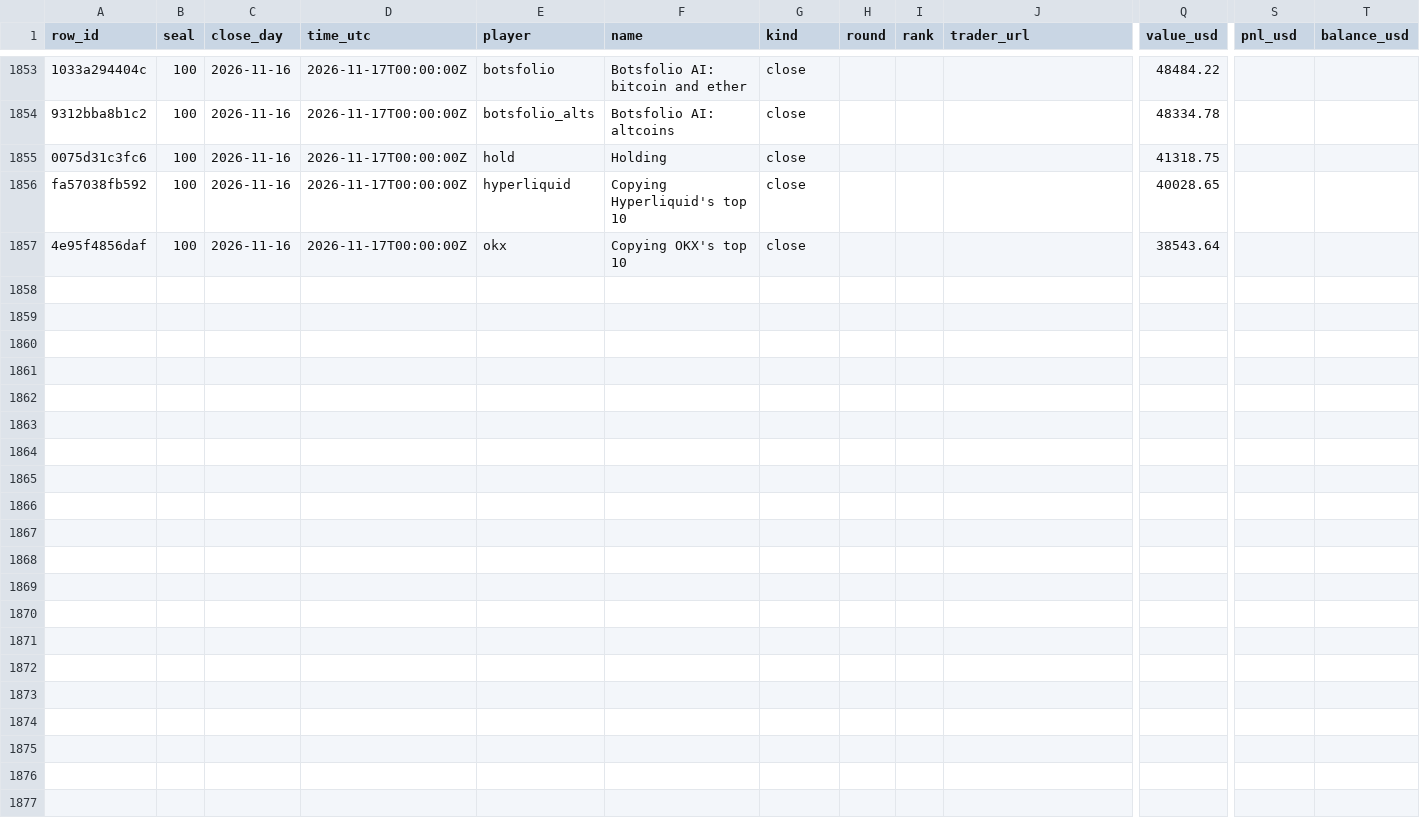
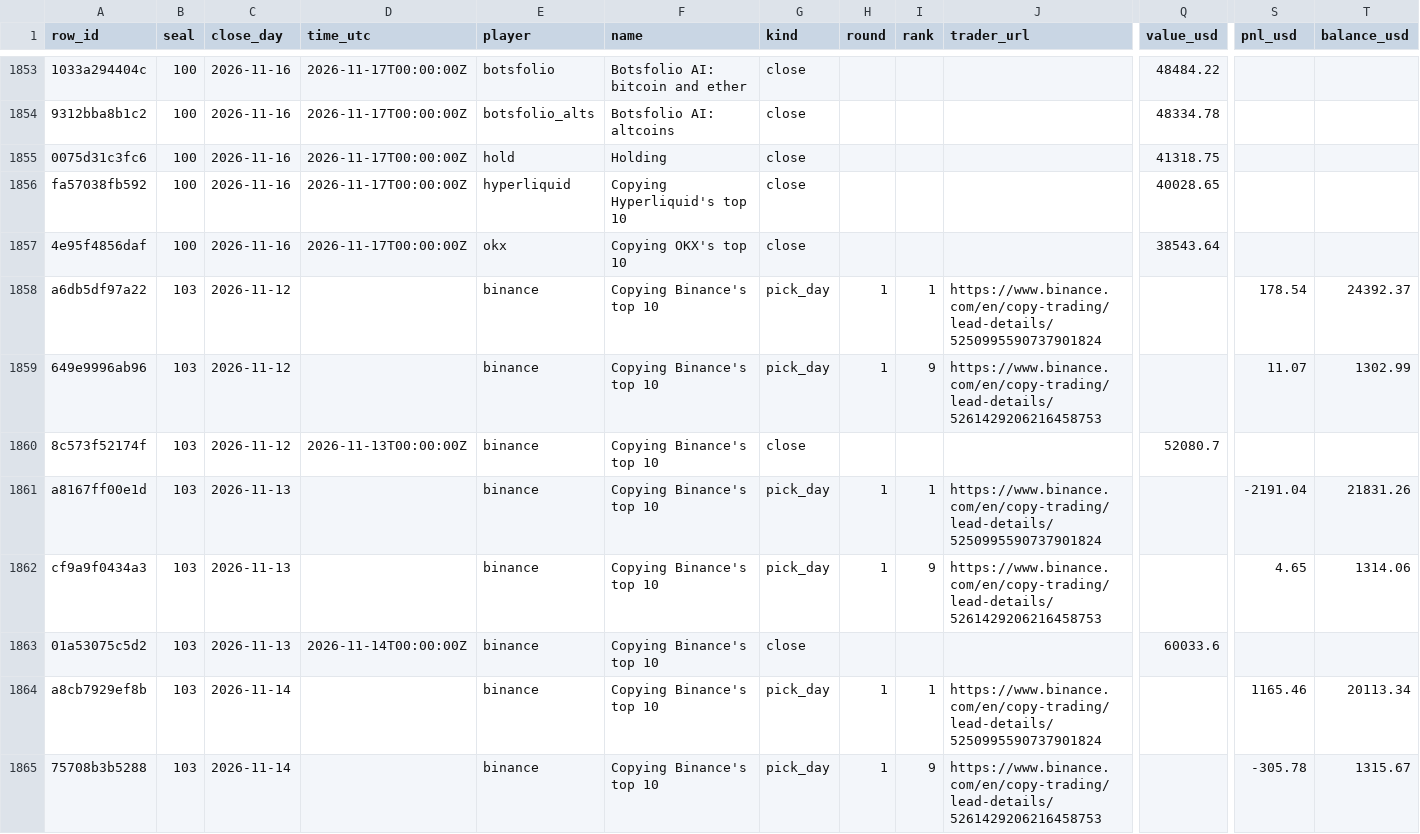
Before and after one commit to Botsfolio/trading-records, a CSV file: copy-trading-battle/latest.csv, drawn as a sheet; only a part is shown, gaps mark what is left out; rows hold the shown columns only; the diff covers the shown part only; the diff names each change by its address in the sheet, - before the commit and + after, or states it on an @@ line.

Commit message:
Seal 000103, Bitcoin proof for seal 000102

```diff
--- a/copy-trading-battle/latest.csv
+++ b/copy-trading-battle/latest.csv
+row 1858: a6db5df97a22 | 103 | 2026-11-12 |  | binance | Copying Binance's top 10 | pick_day | 1 | 1 | https://www.binance.com/en/copy-trading/lead-details/5250995590737901824 |  | 178.54 | 24392.37
+row 1859: 649e9996ab96 | 103 | 2026-11-12 |  | binance | Copying Binance's top 10 | pick_day | 1 | 9 | https://www.binance.com/en/copy-trading/lead-details/5261429206216458753 |  | 11.07 | 1302.99
+row 1860: 8c573f52174f | 103 | 2026-11-12 | 2026-11-13T00:00:00Z | binance | Copying Binance's top 10 | close |  |  |  | 52080.7
+row 1861: a8167ff00e1d | 103 | 2026-11-13 |  | binance | Copying Binance's top 10 | pick_day | 1 | 1 | https://www.binance.com/en/copy-trading/lead-details/5250995590737901824 |  | -2191.04 | 21831.26
+row 1862: cf9a9f0434a3 | 103 | 2026-11-13 |  | binance | Copying Binance's top 10 | pick_day | 1 | 9 | https://www.binance.com/en/copy-trading/lead-details/5261429206216458753 |  | 4.65 | 1314.06
+row 1863: 01a53075c5d2 | 103 | 2026-11-13 | 2026-11-14T00:00:00Z | binance | Copying Binance's top 10 | close |  |  |  | 60033.6
+row 1864: a8cb7929ef8b | 103 | 2026-11-14 |  | binance | Copying Binance's top 10 | pick_day | 1 | 1 | https://www.binance.com/en/copy-trading/lead-details/5250995590737901824 |  | 1165.46 | 20113.34
+row 1865: 75708b3b5288 | 103 | 2026-11-14 |  | binance | Copying Binance's top 10 | pick_day | 1 | 9 | https://www.binance.com/en/copy-trading/lead-details/5261429206216458753 |  | -305.78 | 1315.67
```
Also changed, not shown: 7 added rows elsewhere in this file, 6 other files.
